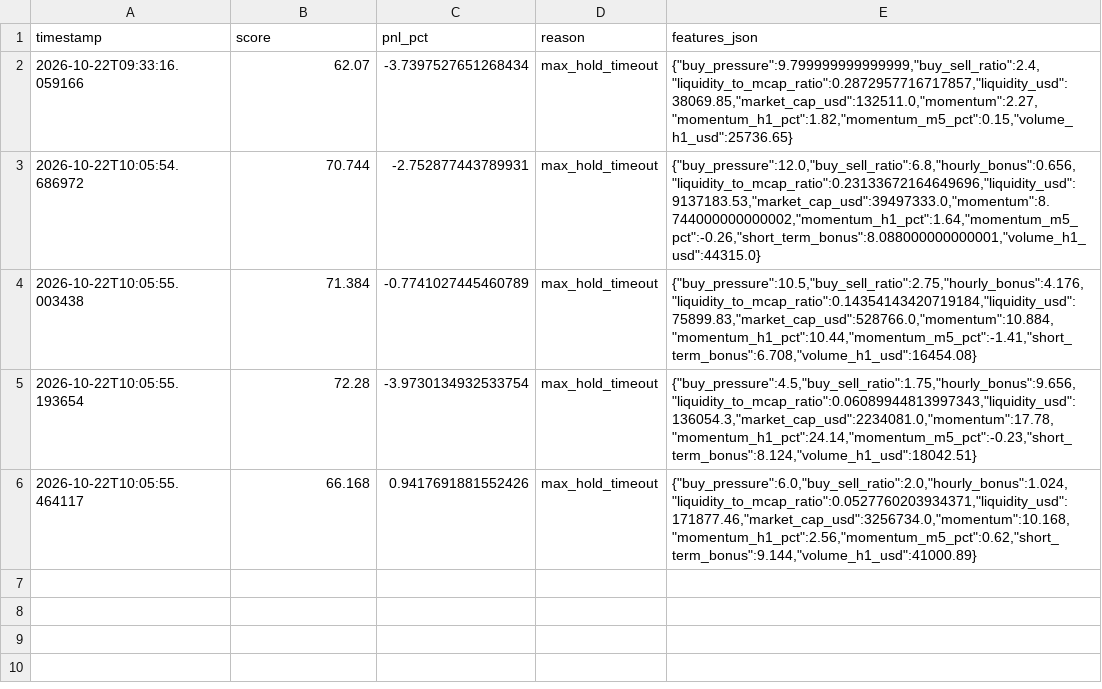
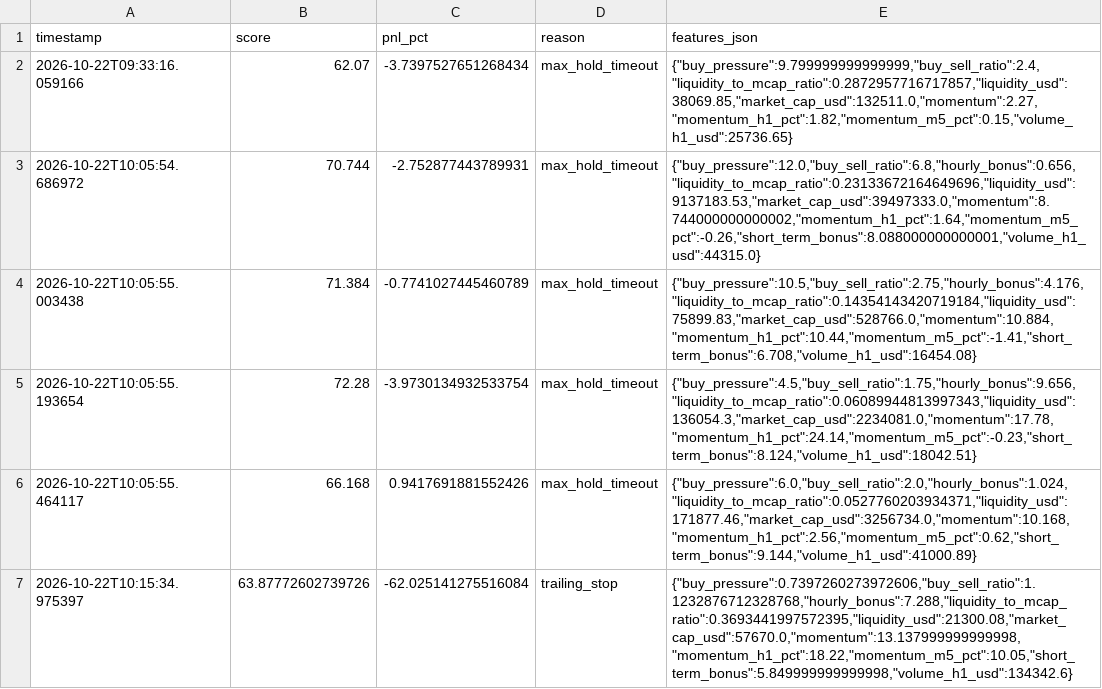
Before and after one commit to amincanani1985-web/meme-scanner-bot, a CSV file: paper_account/strategy_observations.csv, drawn as a sheet; the diff names each change by its address in the sheet, - before the commit and + after, or states it on an @@ line.

```diff
--- a/paper_account/strategy_observations.csv
+++ b/paper_account/strategy_observations.csv
+row 7: 2026-10-22T10:15:34.975397 | 63.87772602739726 | -62.025141275516084 | trailing_stop | {"buy_pressure":0.7397260273972606,"buy_sell_ratio":1.1232876712328768,"hourly_bonus":7.288,"liquidity_to_mcap_ratio":0.3693441997572395,"liquidity_usd":21300.08,"market_cap_usd":57670.0,"momentum":13.137999999999998,"momentum_h1_pct":18.22,"momentum_m5_pct":10.05,"short_term_bonus":5.849999999999998,"volume_h1_usd":134342.6}
```
Also changed, not shown: paper_account/shadow_observations.csv, paper_account/trades_log.csv, 6 other files.
